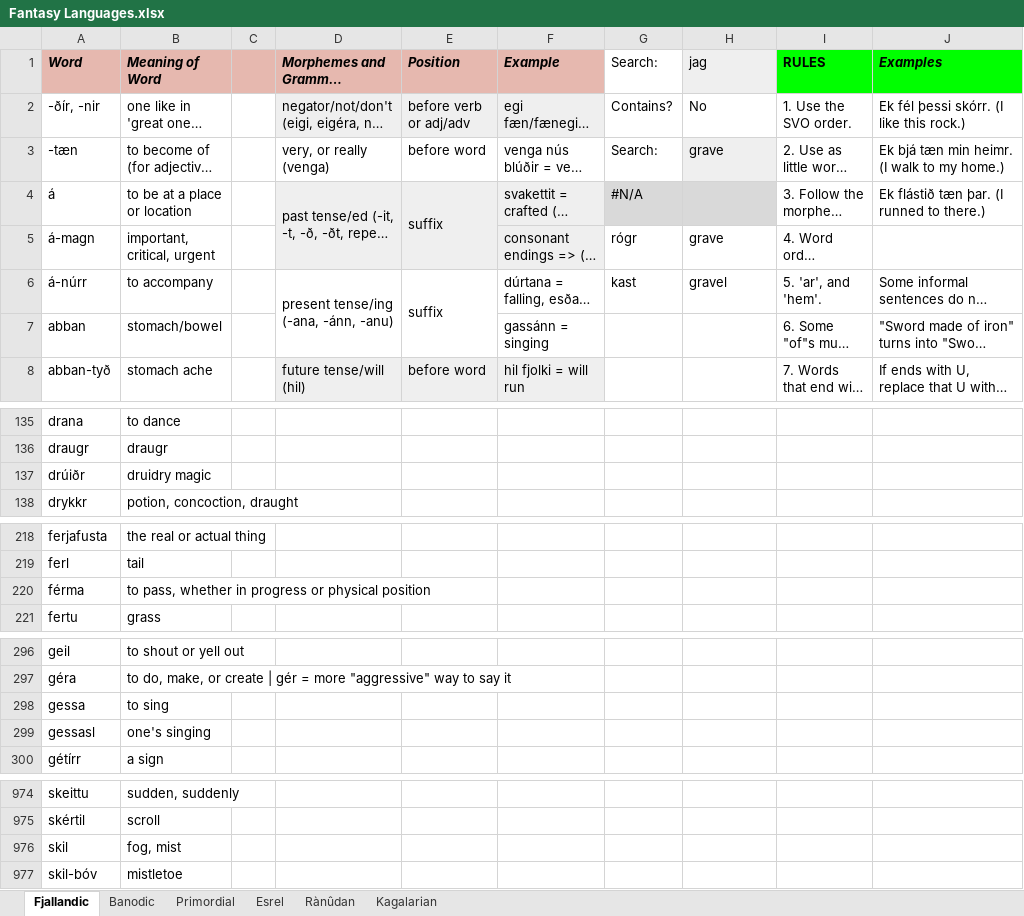
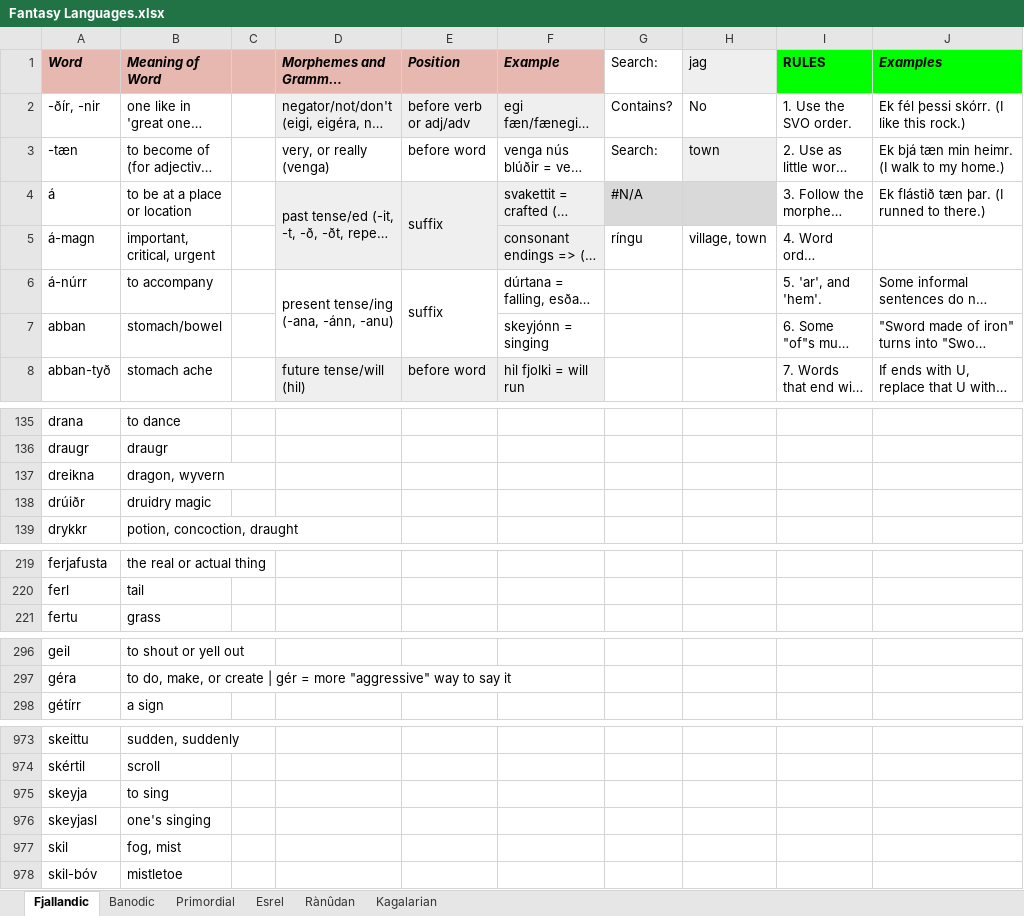
Before and after one commit to Oneo64/Auldworlde, an Excel workbook: Conlangs/Fantasy Languages.xlsx, sheet Fjallandic, drawn as a sheet; only a part is shown, gaps mark what is left out; long unchanged cells end in …; values as stored, in another font and other column widths than the file's, no borders; charts and pictures not drawn; removed rows and columns are numbered as before the commit, all else as after; the diff covers the shown part only; the diff names each change by its address in the sheet, - before the commit and + after, or states it on an @@ line.

```diff
--- a/Conlangs/Fantasy Languages.xlsx (sheet Fjallandic)
+++ b/Conlangs/Fantasy Languages.xlsx (sheet Fjallandic)
-H3 (jag): grave
+H3 (jag): town
-G5 (Search:): rógr
+G5 (Search:): ríngu
-H5 (jag): grave
+H5 (jag): village, town
-G6 (Search:): kast
+G6 (Search:): (empty)
-H6 (jag): gravel
+H6 (jag): (empty)
-F7 (Example): gassánn = singing
+F7 (Example): skeyjónn = singing
+row 137: dreikna | dragon, wyvern
-row 220: férma | to pass, whether in progress or physical position
-row 298: gessa | to sing
-row 299: gessasl | one's singing
+row 975: skeyja | to sing
+row 976: skeyjasl | one's singing
```
Also changed, not shown: 2 added rows, 1 removed row and 2 edited cells elsewhere in this sheet, sheet Primordial, sheet Rànûdan, sheet Esrel.
